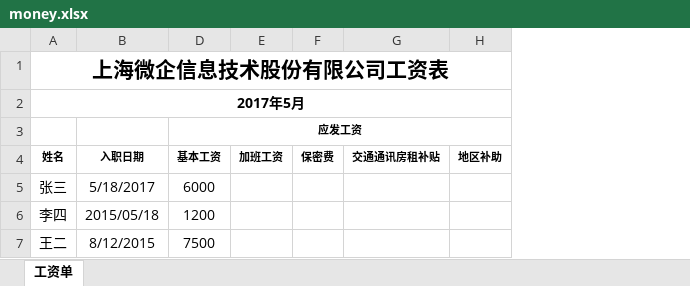
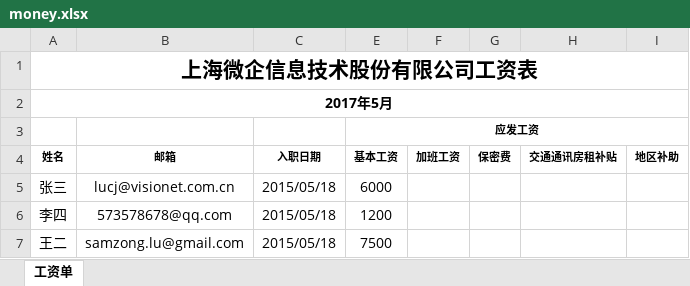
Before and after one commit to samzong/myPythonCodes, an Excel workbook: salary_table_to_single_person/money.xlsx, sheet 工资单, drawn as a sheet; only a part is shown; values as stored, in another font and other column widths than the file's, no borders; addresses are those after the commit; the diff names each change by its address in the sheet, - before the commit and + after, or states it on an @@ line.

```diff
--- a/salary_table_to_single_person/money.xlsx (sheet 工资单)
+++ b/salary_table_to_single_person/money.xlsx (sheet 工资单)
+column B, rows 4-7: 邮箱 | lucj@visionet.com.cn | 573578678@qq.com | samzong.lu@gmail.com
-C5: 5/18/2017
+C5: 2015/05/18
-C7: 8/12/2015
+C7: 2015/05/18
```
Also changed, not shown: 6 other files.
